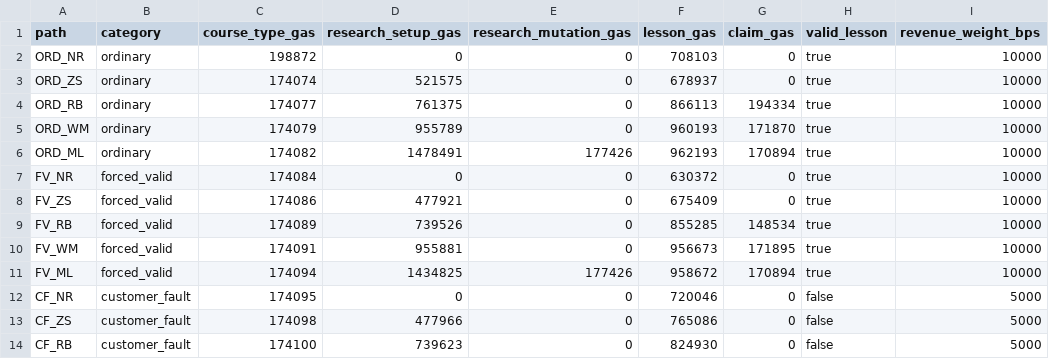
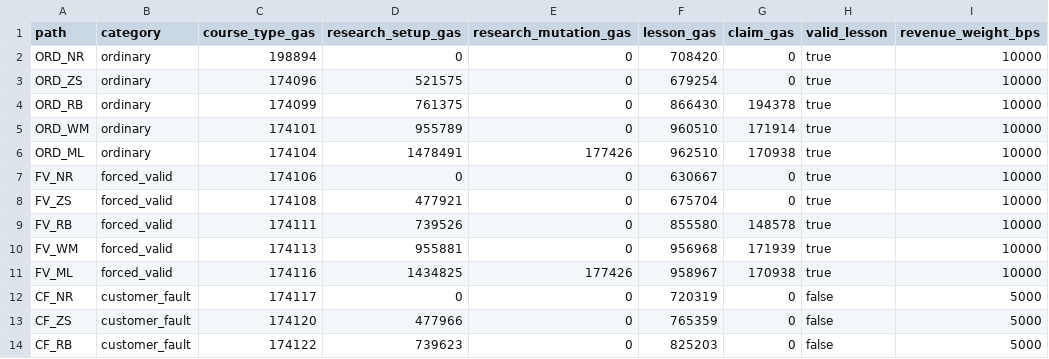
Before and after one commit to CyberChun0329/spark-dao-on-base, a CSV file: teaching_gas_calibration.csv, drawn as a sheet; only a part is shown; the diff covers the shown part only.

```diff
--- a/teaching_gas_calibration.csv
+++ b/teaching_gas_calibration.csv
@@ -1,14 +1,14 @@
 path,category,course_type_gas,research_setup_gas,research_mutation_gas,lesson_gas,claim_gas,valid_lesson,revenue_weight_bps
-ORD_NR,ordinary,198872,0,0,708103,0,true,10000
-ORD_ZS,ordinary,174074,521575,0,678937,0,true,10000
-ORD_RB,ordinary,174077,761375,0,866113,194334,true,10000
-ORD_WM,ordinary,174079,955789,0,960193,171870,true,10000
-ORD_ML,ordinary,174082,1478491,177426,962193,170894,true,10000
-FV_NR,forced_valid,174084,0,0,630372,0,true,10000
-FV_ZS,forced_valid,174086,477921,0,675409,0,true,10000
-FV_RB,forced_valid,174089,739526,0,855285,148534,true,10000
-FV_WM,forced_valid,174091,955881,0,956673,171895,true,10000
-FV_ML,forced_valid,174094,1434825,177426,958672,170894,true,10000
-CF_NR,customer_fault,174095,0,0,720046,0,false,5000
-CF_ZS,customer_fault,174098,477966,0,765086,0,false,5000
-CF_RB,customer_fault,174100,739623,0,824930,0,false,5000
+ORD_NR,ordinary,198894,0,0,708420,0,true,10000
+ORD_ZS,ordinary,174096,521575,0,679254,0,true,10000
+ORD_RB,ordinary,174099,761375,0,866430,194378,true,10000
+ORD_WM,ordinary,174101,955789,0,960510,171914,true,10000
+ORD_ML,ordinary,174104,1478491,177426,962510,170938,true,10000
+FV_NR,forced_valid,174106,0,0,630667,0,true,10000
+FV_ZS,forced_valid,174108,477921,0,675704,0,true,10000
+FV_RB,forced_valid,174111,739526,0,855580,148578,true,10000
+FV_WM,forced_valid,174113,955881,0,956968,171939,true,10000
+FV_ML,forced_valid,174116,1434825,177426,958967,170938,true,10000
+CF_NR,customer_fault,174117,0,0,720319,0,false,5000
+CF_ZS,customer_fault,174120,477966,0,765359,0,false,5000
+CF_RB,customer_fault,174122,739623,0,825203,0,false,5000
```
Also changed, not shown: 17 edited cells elsewhere in this file, simulation_outputs/teaching_cost_simulation.csv, 16 other files.
